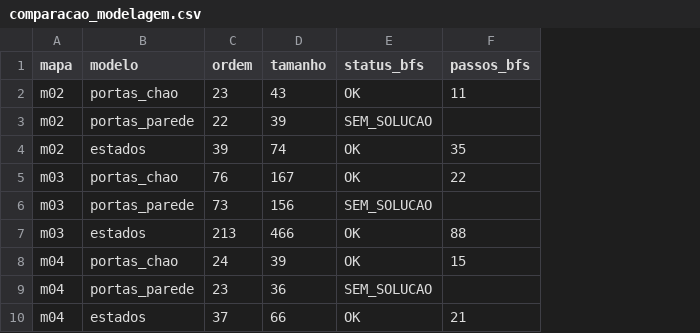
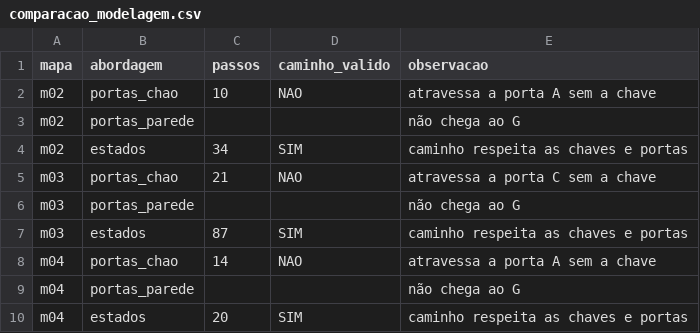
Before and after one commit to joaovictorgcu/projeto-grafos-g2, a CSV file: out/parte1/comparacao_modelagem.csv, drawn as a sheet; removed rows and columns are numbered as before the commit, all else as after; the diff names each change by its address in the sheet, - before the commit and + after, or states it on an @@ line.

Commit message:
parte 1: mapa_chaves, csvs no formato do enunciado, solve.py reescrito e readme atualizado

```diff
--- a/out/parte1/comparacao_modelagem.csv
+++ b/out/parte1/comparacao_modelagem.csv
-column C (ordem), rows 2-10: 23 | 22 | 39 | 76 | 73 | 213 | 24 | 23 | 37
-column D (tamanho), rows 2-10: 43 | 39 | 74 | 167 | 156 | 466 | 39 | 36 | 66
-column E (status_bfs), rows 2-10: OK | SEM_SOLUCAO | OK | OK | SEM_SOLUCAO | OK | OK | SEM_SOLUCAO | OK
-column F (passos_bfs), rows 2-10: 11 |  | 35 | 22 |  | 88 | 15 |  | 21
+column C (passos), rows 2-10: 10 |  | 34 | 21 |  | 87 | 14 |  | 20
+column D (caminho_valido), rows 2-10: NAO |  | SIM | NAO |  | SIM | NAO |  | SIM
+column E (observacao), rows 2-10: atravessa a porta A sem a chave | não chega ao G | caminho respeita as chaves e portas | atravessa a porta C sem a chave | não chega ao G | caminho respeita as chaves e portas | atravessa a porta A sem a chave | não chega ao G | caminho respeita as chaves e portas
-B1: modelo
+B1: abordagem
```
Also changed, not shown: 11 other files.
